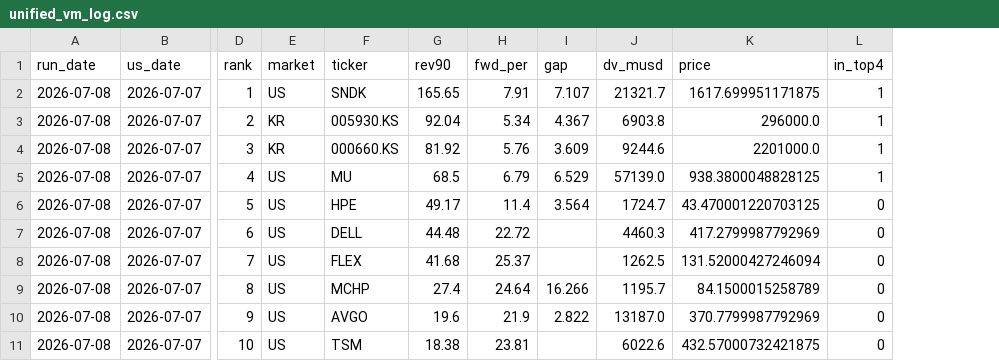
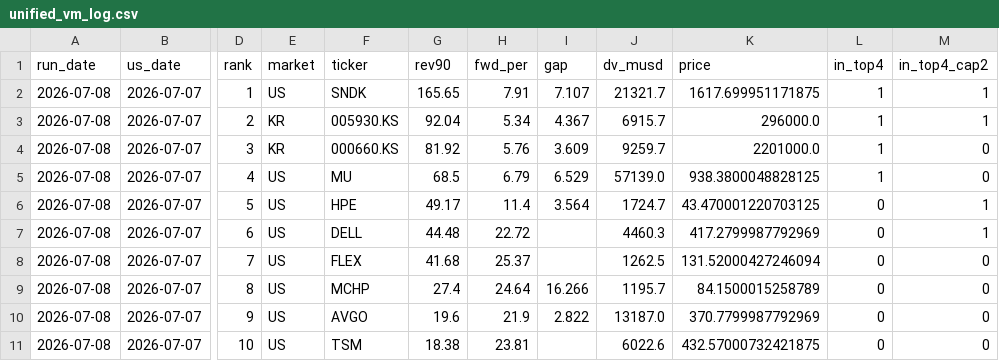
Before and after one commit to VolumeQuant/eps-momentum-us, a CSV file: data_cache/unified_vm_log.csv, drawn as a sheet; only a part is shown, gaps mark what is left out; the diff names each change by its address in the sheet, - before the commit and + after, or states it on an @@ line.

```diff
--- a/data_cache/unified_vm_log.csv
+++ b/data_cache/unified_vm_log.csv
+column M (in_top4_cap2), rows 2-11: 1 | 1 | 0 | 0 | 1 | 1 | 0 | 0 | 0 | 0
-J3 (dv_musd): 6903.8
+J3 (dv_musd): 6915.7
-J4 (dv_musd): 9244.6
+J4 (dv_musd): 9259.7
```
Also changed, not shown: 2 other files.
